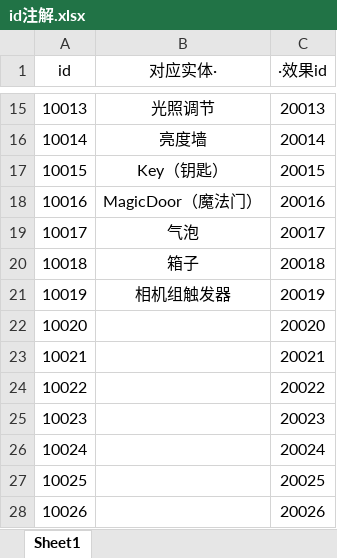
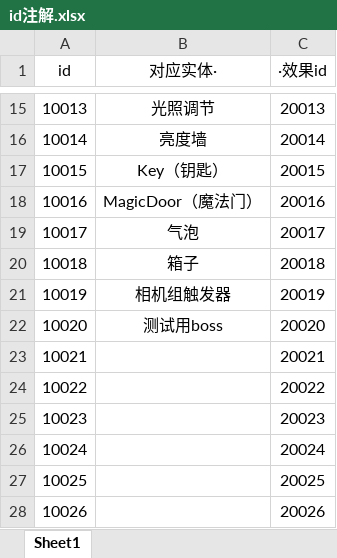
Before and after one commit to copper09as/SpotlightGameJam, an Excel workbook: Assets/StreamingAssets/id注解.xlsx, sheet Sheet1, drawn as a sheet; only a part is shown, gaps mark what is left out; values as stored, in another font and other column widths than the file's, no borders; the diff names each change by its address in the sheet, - before the commit and + after, or states it on an @@ line.

Commit message:
excel

```diff
--- a/Assets/StreamingAssets/id注解.xlsx (sheet Sheet1)
+++ b/Assets/StreamingAssets/id注解.xlsx (sheet Sheet1)
-B22 (对应实体·): (empty)
+B22 (对应实体·): 测试用boss
```
